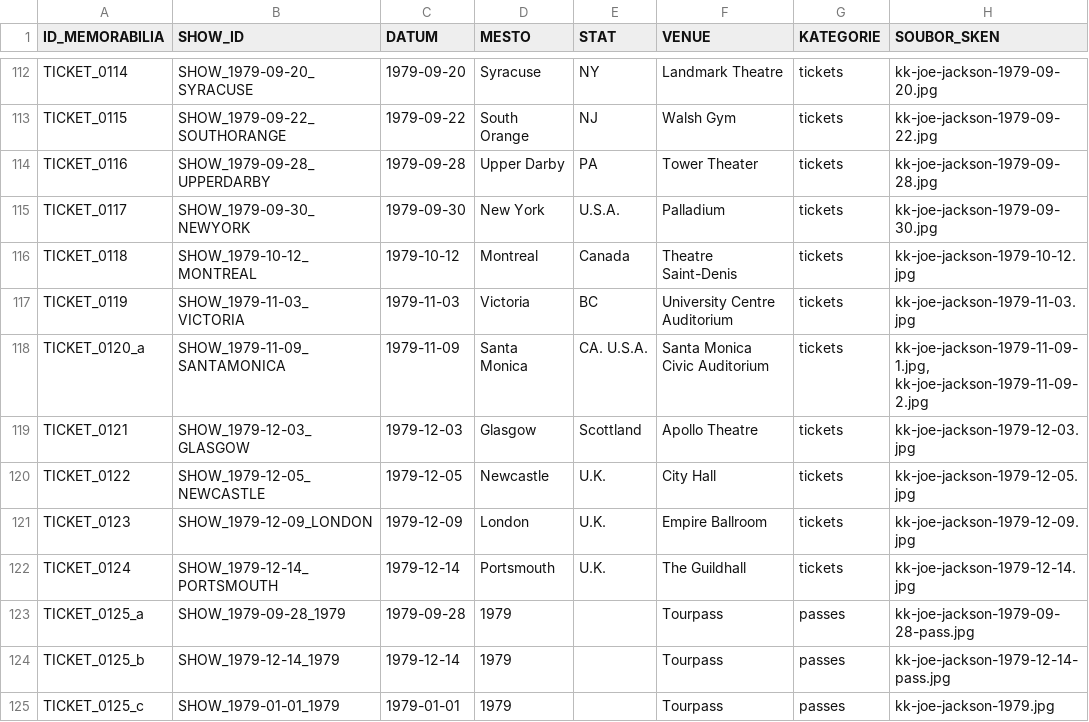
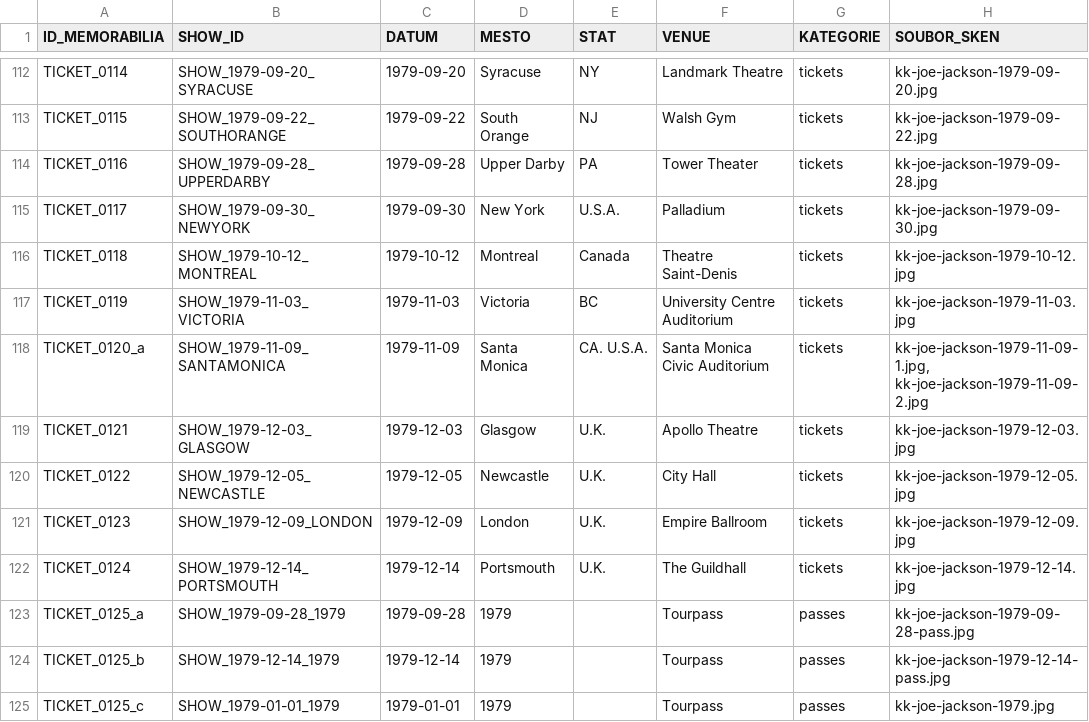
Before and after one commit to 19forever/joe-jackson-tickets, a CSV file: joe_jackson_tickets_cleaned.csv, drawn as a sheet; only a part is shown, gaps mark what is left out; the diff names each change by its address in the sheet, - before the commit and + after, or states it on an @@ line.

Commit message:
Update record TICKET_0121 via Web Editor

```diff
--- a/joe_jackson_tickets_cleaned.csv
+++ b/joe_jackson_tickets_cleaned.csv
-E119 (STAT): Scottland
+E119 (STAT): U.K.
```
